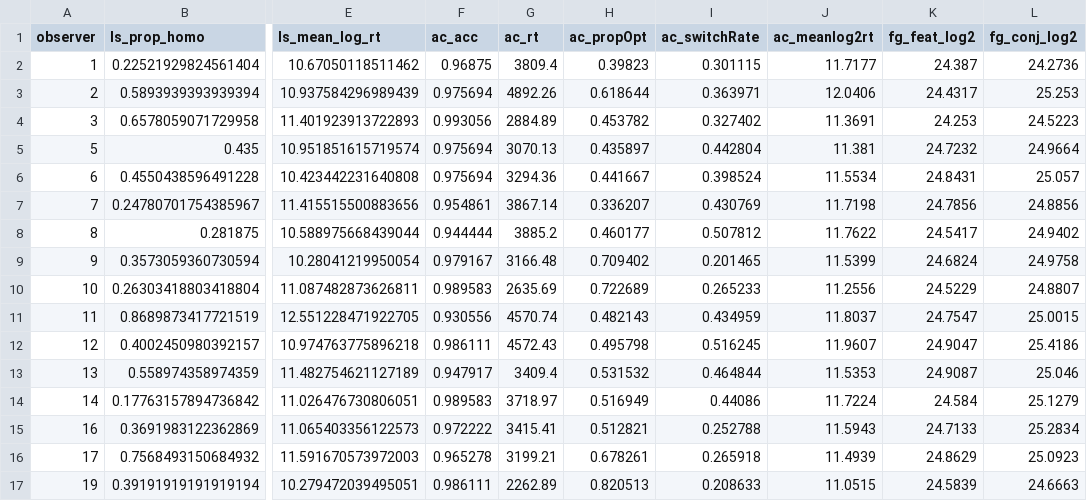
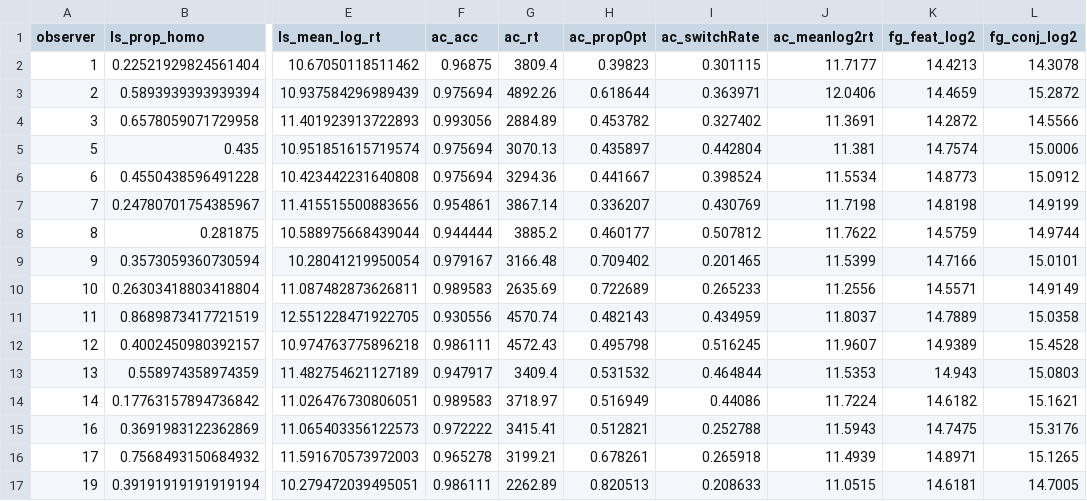
Before and after one commit to Riadsala/IndivDIffSearch, a CSV file: Scripts/summaryData.csv, drawn as a sheet; only a part is shown, gaps mark what is left out; the diff covers the shown part only; the diff names each change by its address in the sheet, - before the commit and + after, or states it on an @@ line.

```diff
--- a/Scripts/summaryData.csv
+++ b/Scripts/summaryData.csv
-K2 (fg_feat_log2): 24.387
+K2 (fg_feat_log2): 14.4213
-L2 (fg_conj_log2): 24.2736
+L2 (fg_conj_log2): 14.3078
-K3 (fg_feat_log2): 24.4317
+K3 (fg_feat_log2): 14.4659
-L3 (fg_conj_log2): 25.253
+L3 (fg_conj_log2): 15.2872
-K4 (fg_feat_log2): 24.253
+K4 (fg_feat_log2): 14.2872
-L4 (fg_conj_log2): 24.5223
+L4 (fg_conj_log2): 14.5566
-K5 (fg_feat_log2): 24.7232
+K5 (fg_feat_log2): 14.7574
-L5 (fg_conj_log2): 24.9664
+L5 (fg_conj_log2): 15.0006
-K6 (fg_feat_log2): 24.8431
+K6 (fg_feat_log2): 14.8773
-L6 (fg_conj_log2): 25.057
+L6 (fg_conj_log2): 15.0912
-K7 (fg_feat_log2): 24.7856
+K7 (fg_feat_log2): 14.8198
-L7 (fg_conj_log2): 24.8856
+L7 (fg_conj_log2): 14.9199
-K8 (fg_feat_log2): 24.5417
+K8 (fg_feat_log2): 14.5759
-L8 (fg_conj_log2): 24.9402
+L8 (fg_conj_log2): 14.9744
-K9 (fg_feat_log2): 24.6824
+K9 (fg_feat_log2): 14.7166
-L9 (fg_conj_log2): 24.9758
+L9 (fg_conj_log2): 15.0101
-K10 (fg_feat_log2): 24.5229
+K10 (fg_feat_log2): 14.5571
-L10 (fg_conj_log2): 24.8807
+L10 (fg_conj_log2): 14.9149
-K11 (fg_feat_log2): 24.7547
+K11 (fg_feat_log2): 14.7889
-L11 (fg_conj_log2): 25.0015
+L11 (fg_conj_log2): 15.0358
-K12 (fg_feat_log2): 24.9047
+K12 (fg_feat_log2): 14.9389
-L12 (fg_conj_log2): 25.4186
+L12 (fg_conj_log2): 15.4528
-K13 (fg_feat_log2): 24.9087
+K13 (fg_feat_log2): 14.943
-L13 (fg_conj_log2): 25.046
+L13 (fg_conj_log2): 15.0803
-K14 (fg_feat_log2): 24.584
+K14 (fg_feat_log2): 14.6182
-L14 (fg_conj_log2): 25.1279
+L14 (fg_conj_log2): 15.1621
-K15 (fg_feat_log2): 24.7133
+K15 (fg_feat_log2): 14.7475
-L15 (fg_conj_log2): 25.2834
+L15 (fg_conj_log2): 15.3176
-K16 (fg_feat_log2): 24.8629
+K16 (fg_feat_log2): 14.8971
-L16 (fg_conj_log2): 25.0923
+L16 (fg_conj_log2): 15.1265
-K17 (fg_feat_log2): 24.5839
+K17 (fg_feat_log2): 14.6181
-L17 (fg_conj_log2): 24.6663
+L17 (fg_conj_log2): 14.7005
```
Also changed, not shown: 42 edited cells elsewhere in this file, 16 other files.
